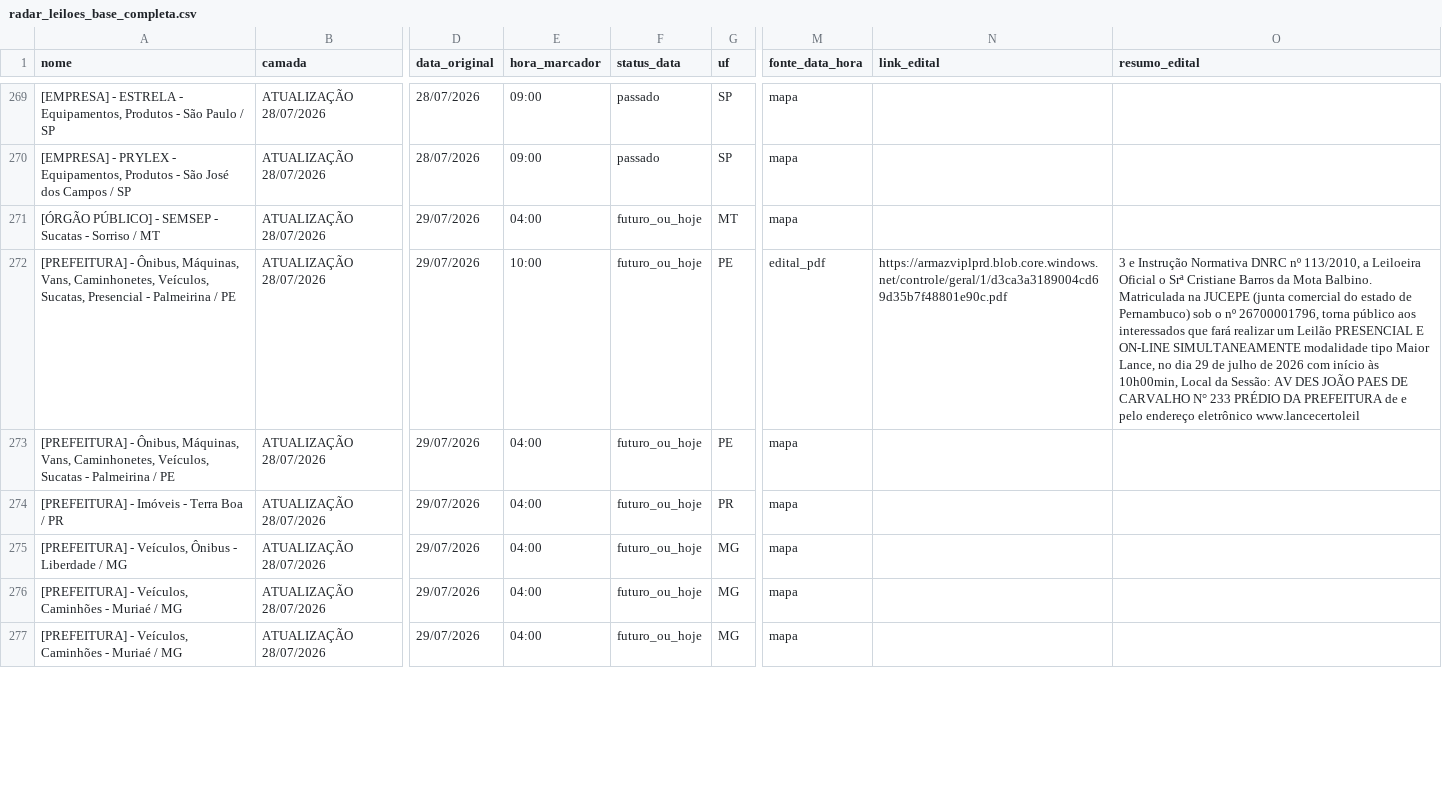
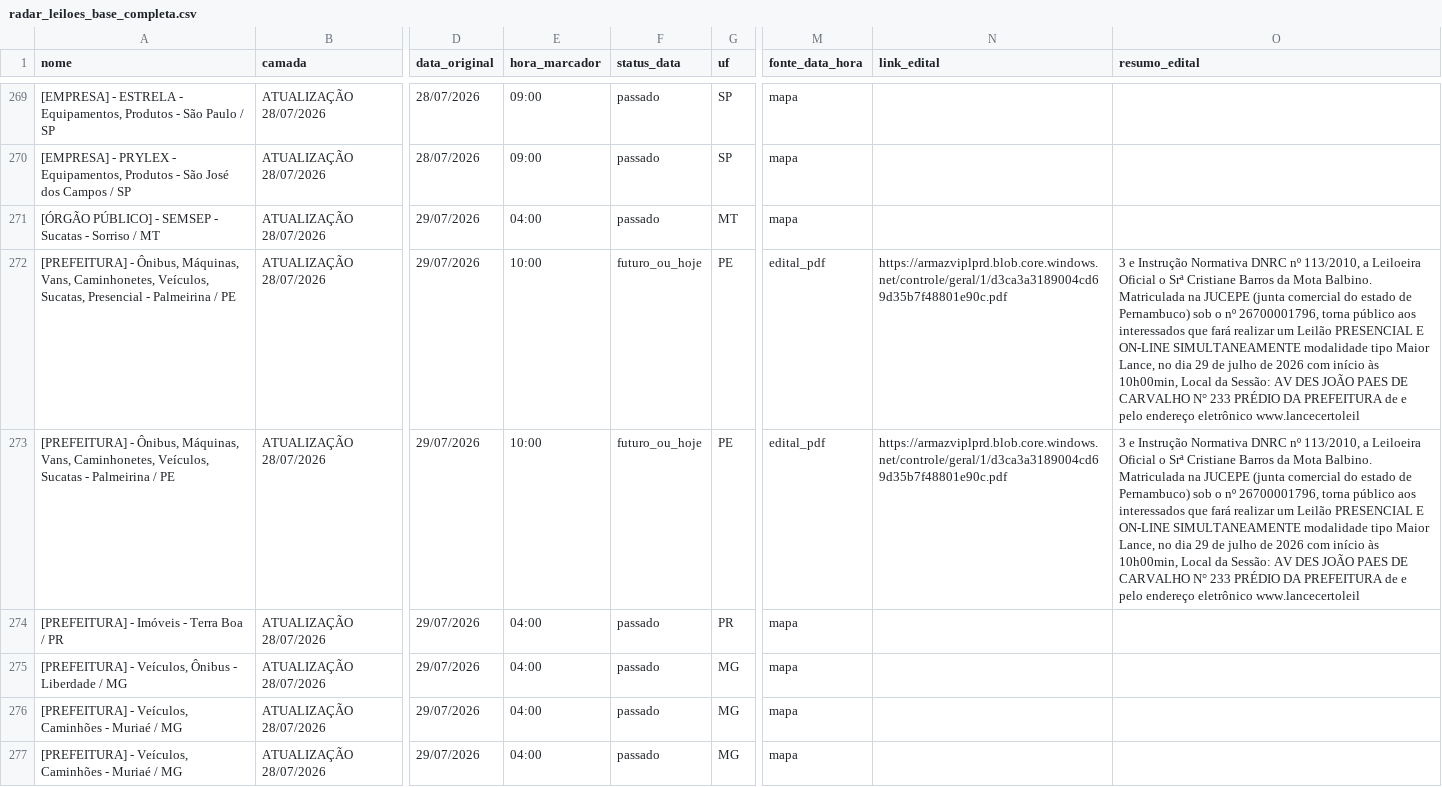
Before and after one commit to Gmaquina1/radar, a CSV file: radar_leiloes_base_completa.csv, drawn as a sheet; only a part is shown, gaps mark what is left out; the diff covers the shown part only; the diff names each change by its address in the sheet, - before the commit and + after, or states it on an @@ line.

```diff
--- a/radar_leiloes_base_completa.csv
+++ b/radar_leiloes_base_completa.csv
-F271 (status_data): futuro_ou_hoje
+F271 (status_data): passado
-E273 (hora_marcador): 04:00
+E273 (hora_marcador): 10:00
-M273 (fonte_data_hora): mapa
+M273 (fonte_data_hora): edital_pdf
-N273 (link_edital): (empty)
+N273 (link_edital): https://armazviplprd.blob.core.windows.net/controle/geral/1/d3ca3a3189004cd69d35b7f48801e90c.pdf
-O273 (resumo_edital): (empty)
+O273 (resumo_edital): 3 e Instrução Normativa DNRC nº 113/2010, a Leiloeira Oficial o Srª Cristiane Barros da Mota Balbino. Matriculada na JUCEPE (junta comercial do estado de Pernambuco) sob o nº 26700001796, torna público aos interessados que fará realizar um Leilão PRESENCIAL E ON-LINE SIMULTANEAMENTE modalidade tipo Maior Lance, no dia 29 de julho de 2026 com início às 10h00min, Local da Sessão: AV DES JOÃO PAES DE CARVALHO N° 233 PRÉDIO DA PREFEITURA de e pelo endereço eletrônico www.lancecertoleil
-F274:F277 (status_data): futuro_ou_hoje
+F274:F277 (status_data): passado
```
Also changed, not shown: 64 edited cells elsewhere in this file, eventos_consolidados.csv, radar_leiloes_eventos_todos.csv, 10 other files.
